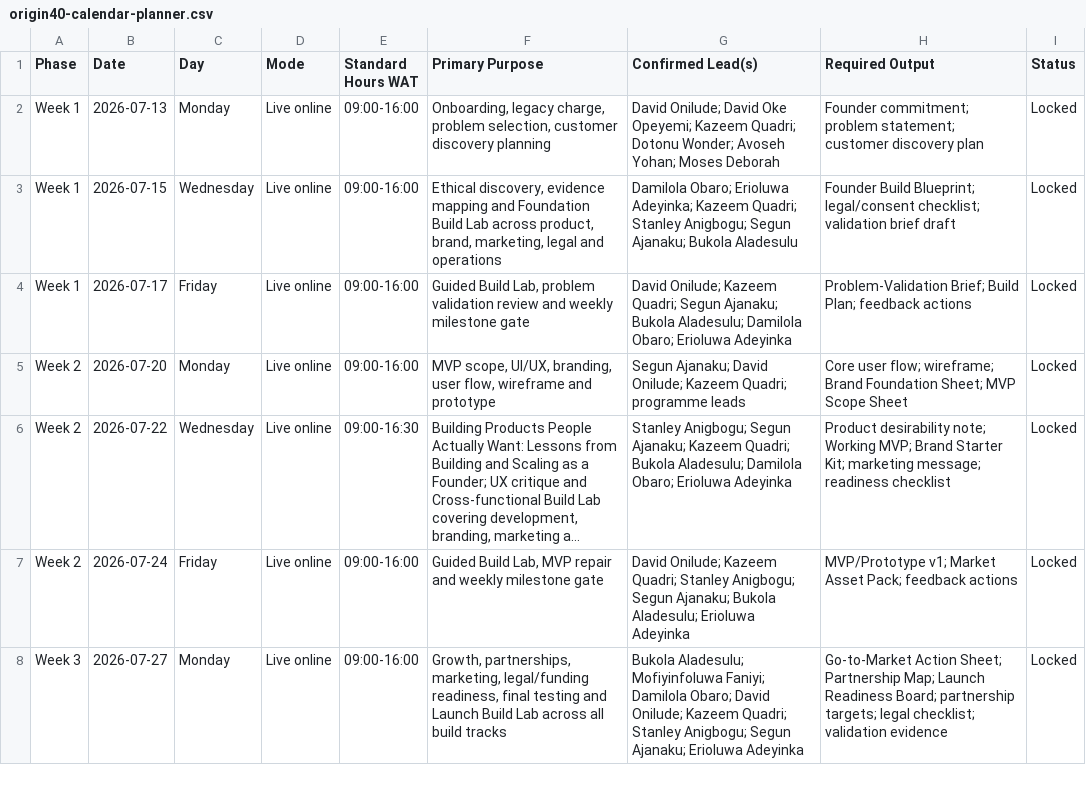
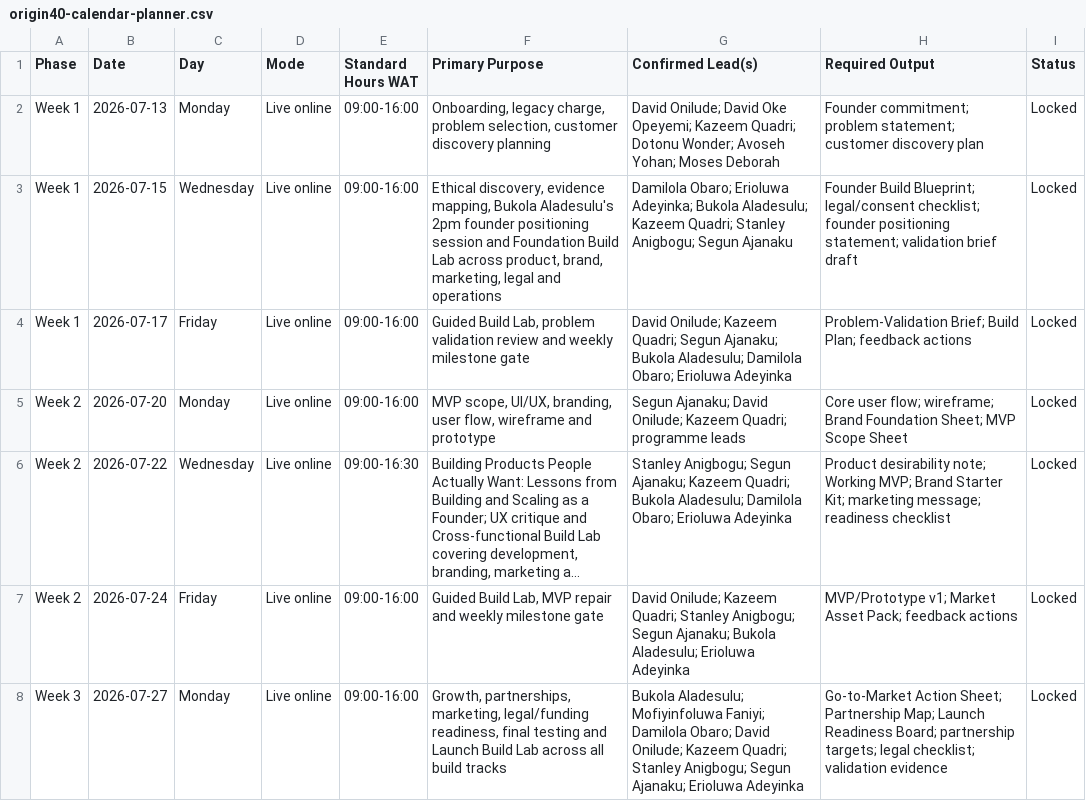
Before and after one commit to onilude-david/Origin40, a CSV file: program-management/origin40-calendar-planner.csv, drawn as a sheet; only a part is shown; long unchanged cells end in ….

```diff
--- a/program-management/origin40-calendar-planner.csv
+++ b/program-management/origin40-calendar-planner.csv
@@ -2,3 +2,3 @@ Phase,Date,Day,Mode,Standard Hours WAT,Primary Purpose,Confirmed Lead(s),Require
 Week 1,2026-07-13,Monday,Live online,09:00-16:00,"Onboarding, legacy charge, problem selection, customer discovery planning","David Onilude; David Oke Opeyemi; Kazeem Quadri; Dotonu Wonder; Avoseh Yohan; Moses Deborah","Founder commitment; problem statement; customer discovery plan",Locked
-Week 1,2026-07-15,Wednesday,Live online,09:00-16:00,"Ethical discovery, evidence mapping and Foundation Build Lab across product, brand, marketing, legal and operations","Damilola Obaro; Erioluwa Adeyinka; Kazeem Quadri; Stanley Anigbogu; Segun Ajanaku; Bukola Aladesulu","Founder Build Blueprint; legal/consent checklist; validation brief draft",Locked
+Week 1,2026-07-15,Wednesday,Live online,09:00-16:00,"Ethical discovery, evidence mapping, Bukola Aladesulu's 2pm founder positioning session and Foundation Build Lab across product, brand, marketing, legal and operations","Damilola Obaro; Erioluwa Adeyinka; Bukola Aladesulu; Kazeem Quadri; Stanley Anigbogu; Segun Ajanaku","Founder Build Blueprint; legal/consent checklist; founder positioning statement; validation brief draft",Locked
 Week 1,2026-07-17,Friday,Live online,09:00-16:00,"Guided Build Lab, problem validation review and weekly milestone gate","David Onilude; Kazeem Quadri; Segun Ajanaku; Bukola Aladesulu; Damilola Obaro; Erioluwa Adeyinka","Problem-Validation Brief; Build Plan; feedback actions",Locked
```
Also changed, not shown: 14 other files.
